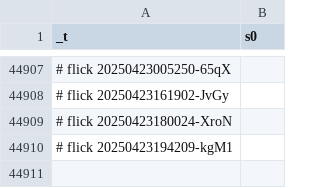
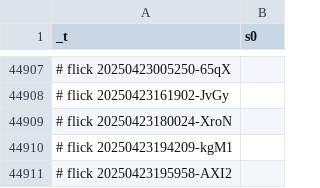
Before and after one commit to abikesa/brooklyn, a CSV file: kitabo/ensi/ukubona/donorcase/test3/assets/csv/esrd_s0_overall.csv, drawn as a sheet; only a part is shown, gaps mark what is left out.

Commit message:
kitabo/ensi/ukubona/donorcase/test3/assets/csv/esrd_s0_overall.csv

```diff
--- a/kitabo/ensi/ukubona/donorcase/test3/assets/csv/esrd_s0_overall.csv
+++ b/kitabo/ensi/ukubona/donorcase/test3/assets/csv/esrd_s0_overall.csv
@@ -44910 +44910,2 @@ _t,s0
 # flick 20250423194209-kgM1
+# flick 20250423195958-AXI2
```
